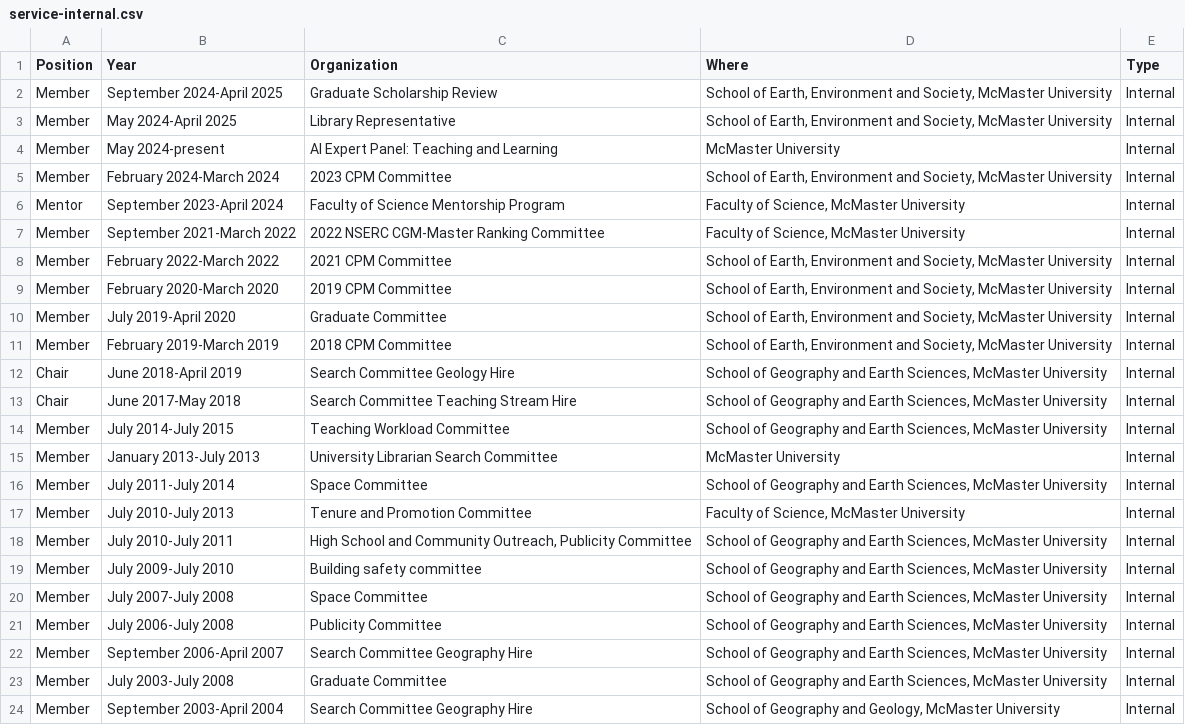
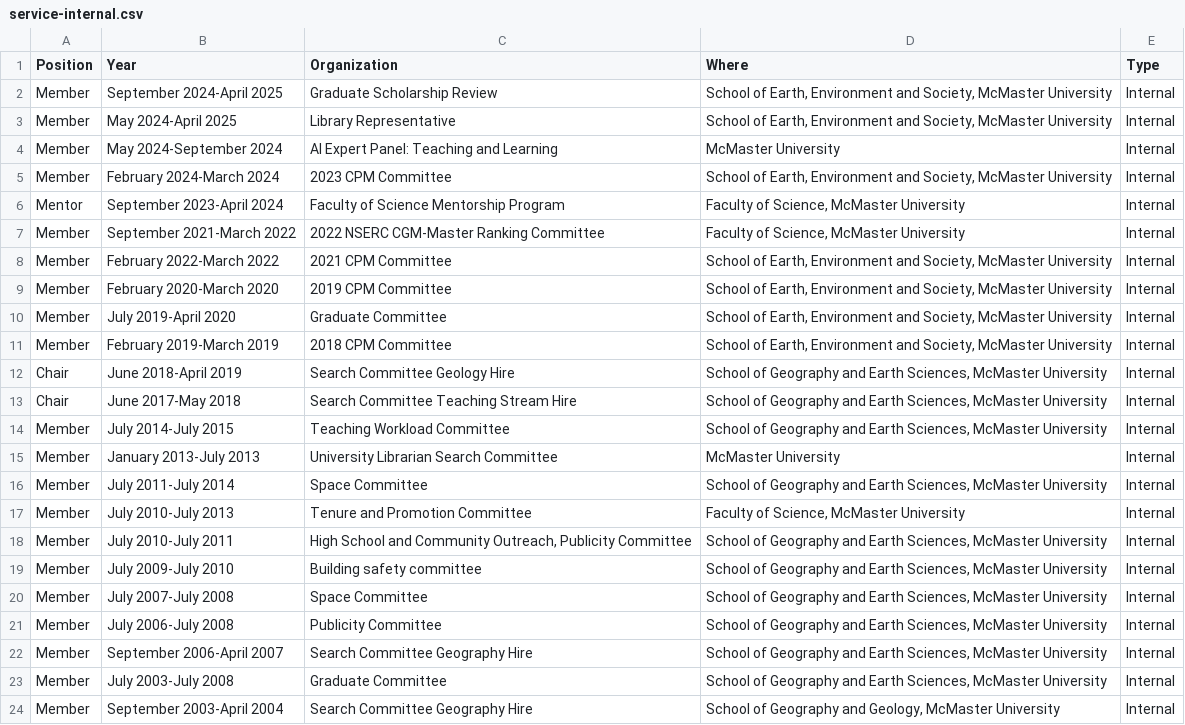
Before and after one commit to paezha/Official-CV, a CSV file: assets/service-internal.csv, drawn as a sheet.

Commit message:
Updated service and submitted papers assets

```diff
--- a/assets/service-internal.csv
+++ b/assets/service-internal.csv
@@ -3,3 +3,3 @@ Member,September 2024-April 2025,Graduate Scholarship Review,"School of Earth, E
 Member,May 2024-April 2025,Library Representative,"School of Earth, Environment and Society, McMaster University",Internal
-Member,May 2024-present,AI Expert Panel: Teaching and Learning,McMaster University,Internal
+Member,May 2024-September 2024,AI Expert Panel: Teaching and Learning,McMaster University,Internal
 Member,February 2024-March 2024,2023 CPM Committee,"School of Earth, Environment and Society, McMaster University",Internal
```
Also changed, not shown: 6 other files.
